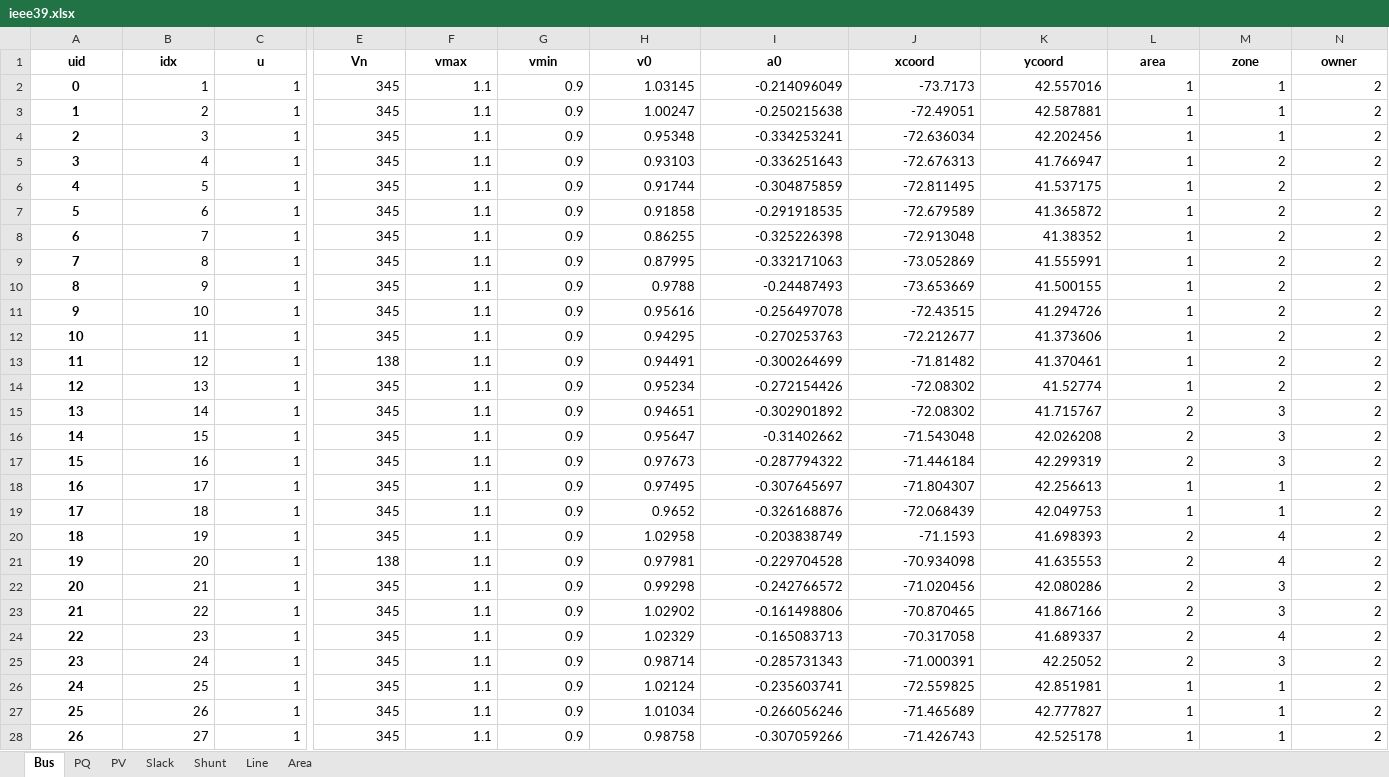
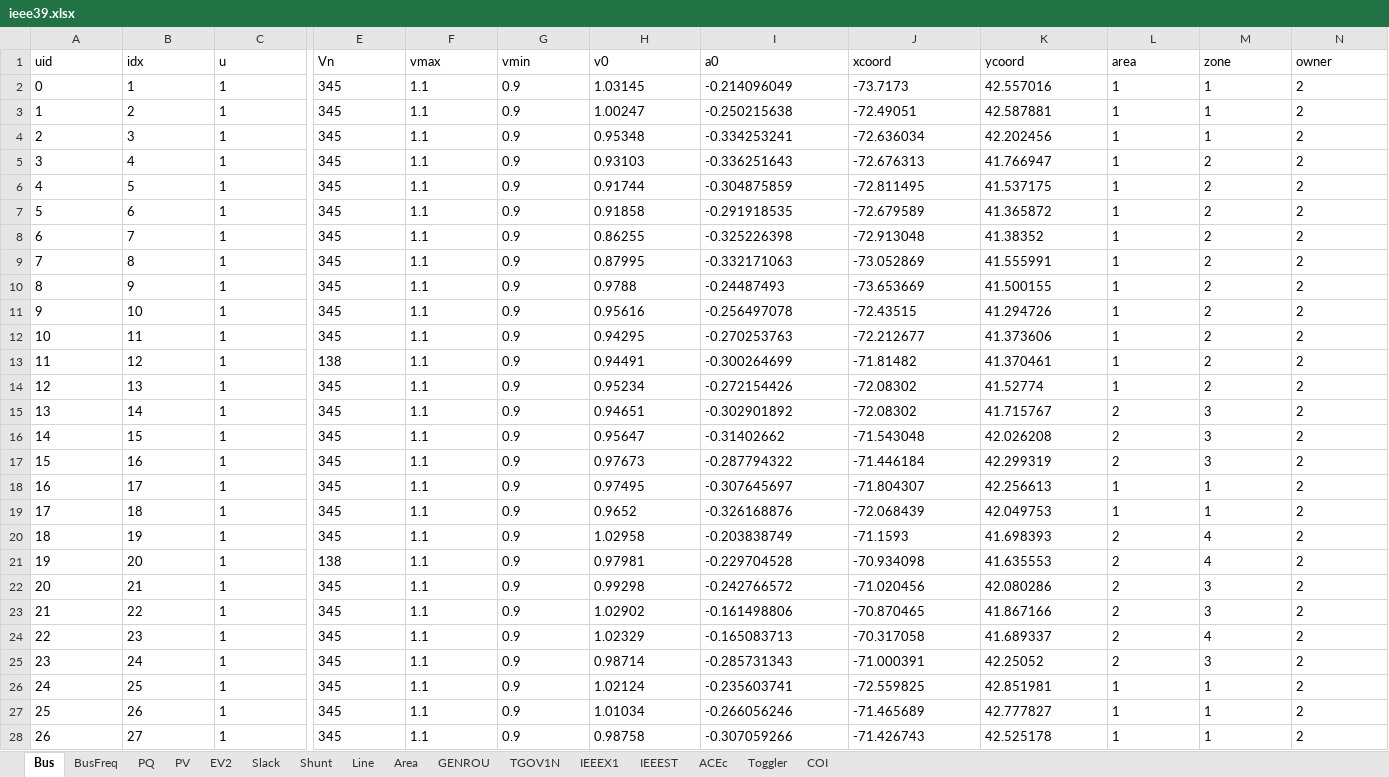
Before and after one commit to CURENT/agvis, an Excel workbook: agvis/cases/ieee39.xlsx, sheet Bus, drawn as a sheet; only a part is shown, gaps mark what is left out; values as stored, in another font and other column widths than the file's, no borders; the diff covers the shown part only; the diff names each change by its address in the sheet, - before the commit and + after, or states it on an @@ line.

```diff
--- a/agvis/cases/ieee39.xlsx (sheet Bus)
+++ b/agvis/cases/ieee39.xlsx (sheet Bus)
+sheet tab: BusFreq
+sheet tab: EV2
+sheet tab: GENROU
+sheet tab: TGOV1N
+sheet tab: IEEEX1
+sheet tab: IEEEST
+sheet tab: ACEc
+sheet tab: Toggler
+sheet tab: COI
@@ A1:N1 bold: on → off, alignment: center → left @@
@@ A2:A28 bold: on → off, alignment: center → left @@
-B2:C28 alignment: right
+B2:C28 alignment: left
-E2:N28 alignment: right
+E2:N28 alignment: left
```
Also changed, not shown: cell formats elsewhere in this sheet, sheet PV, sheet Line, sheet Slack, sheet Shunt, sheet PQ, sheet Area, agvis/cases/ACTIVSg2000.xlsx, agvis/cases/ei528.xlsx, 14 other files.
